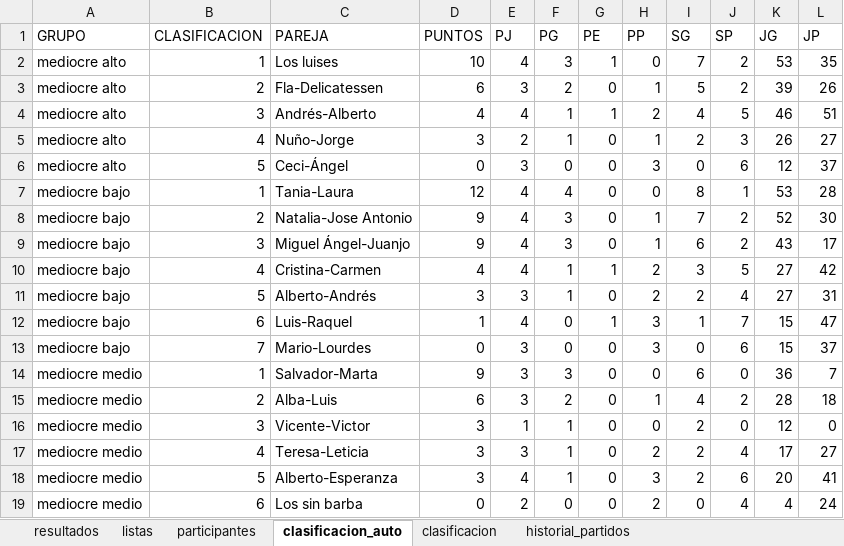
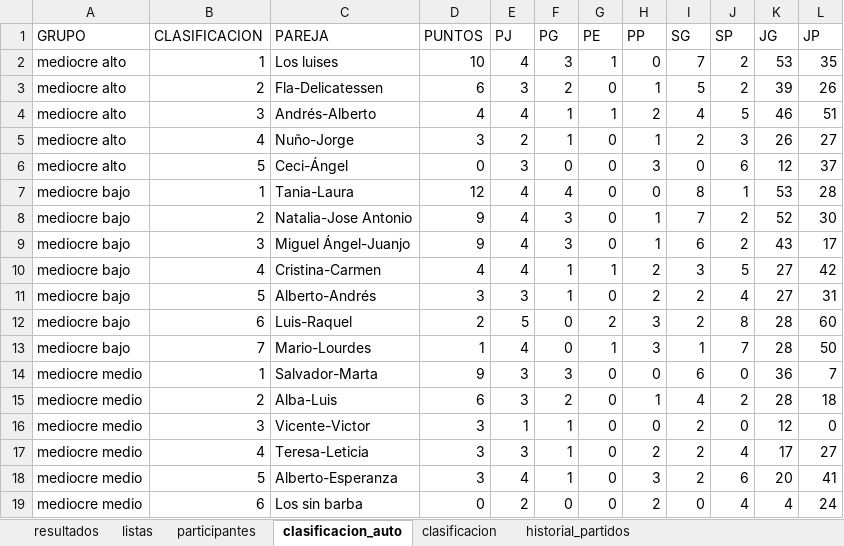
Before and after one commit to lcalle268/campeonato-padel, an Excel workbook: padel.xlsx, sheet clasificacion_auto, drawn as a sheet; values as stored, in another font and other column widths than the file's, no borders; the diff names each change by its address in the sheet, - before the commit and + after, or states it on an @@ line.

```diff
--- a/padel.xlsx (sheet clasificacion_auto)
+++ b/padel.xlsx (sheet clasificacion_auto)
-D12 (PUNTOS): 1
+D12 (PUNTOS): 2
-E12 (PJ): 4
+E12 (PJ): 5
-G12 (PE): 1
+G12 (PE): 2
-I12 (SG): 1
+I12 (SG): 2
-J12 (SP): 7
+J12 (SP): 8
-K12:K13 (JG): 15
+K12:K13 (JG): 28
-L12 (JP): 47
+L12 (JP): 60
-D13 (PUNTOS): 0
+D13 (PUNTOS): 1
-E13 (PJ): 3
+E13 (PJ): 4
-G13 (PE): 0
+G13 (PE): 1
-I13 (SG): 0
+I13 (SG): 1
-J13 (SP): 6
+J13 (SP): 7
-L13 (JP): 37
+L13 (JP): 50
```
Also changed, not shown: sheet historial_partidos, sheet clasificacion, sheet resultados.
